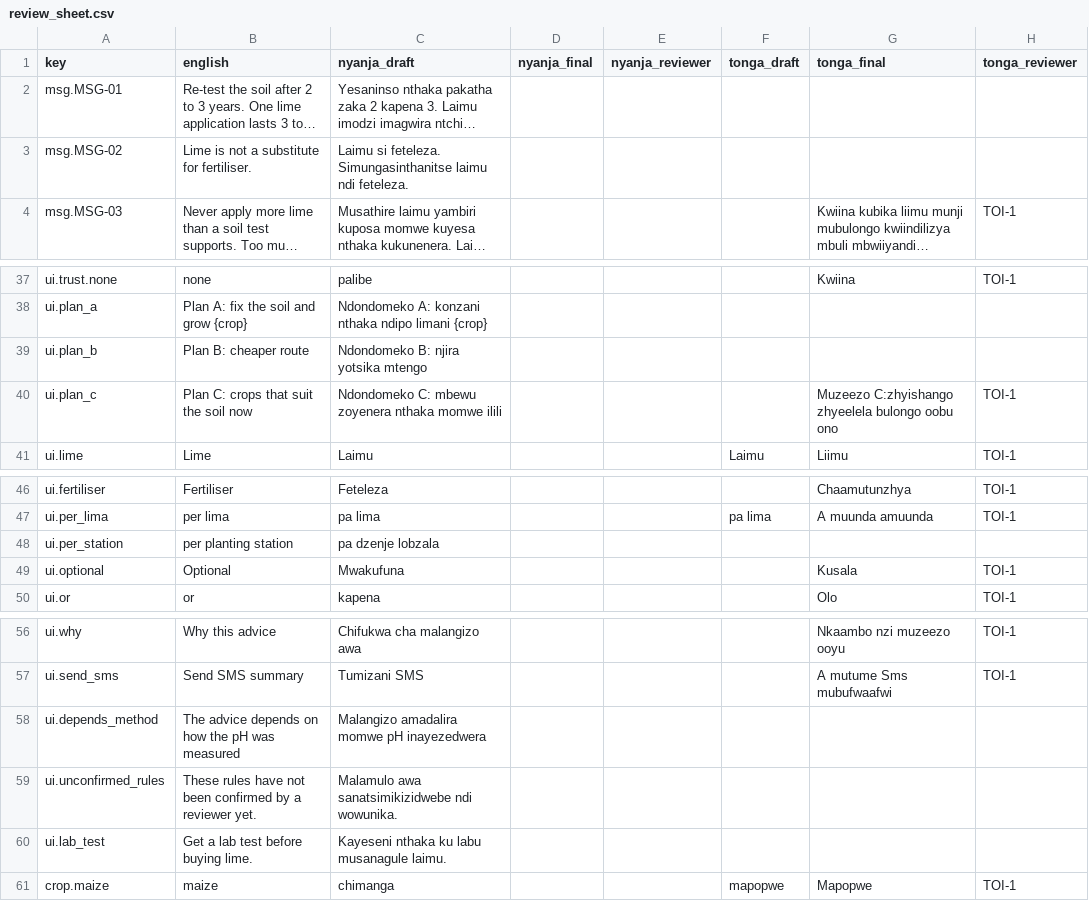
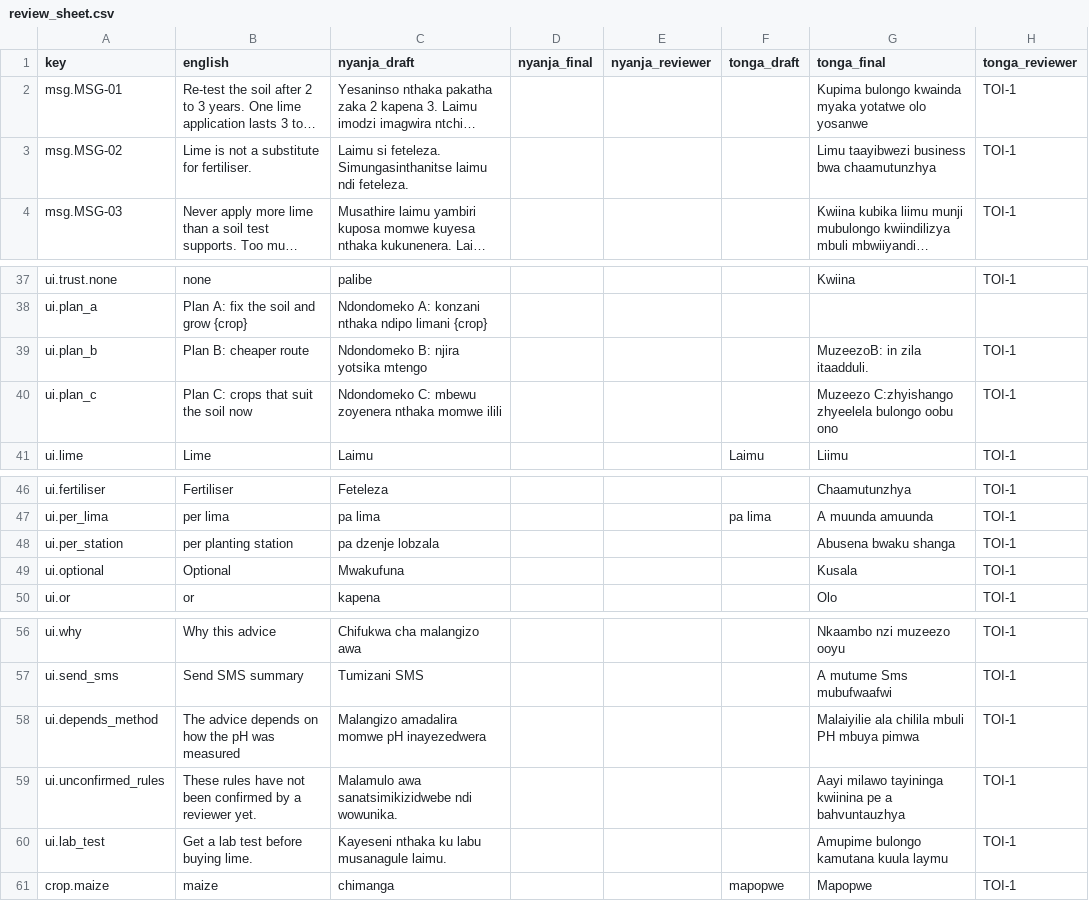
Before and after one commit to lush-is-him/soilsense-zm, a CSV file: docs/translations/review_sheet.csv, drawn as a sheet; only a part is shown, gaps mark what is left out; long unchanged cells end in …; the diff covers the shown part only; the diff names each change by its address in the sheet, - before the commit and + after, or states it on an @@ line.

```diff
--- a/docs/translations/review_sheet.csv
+++ b/docs/translations/review_sheet.csv
-G2 (tonga_final): (empty)
+G2 (tonga_final): Kupima bulongo kwainda myaka yotatwe olo yosanwe
-H2:H3 (tonga_reviewer): (empty)
+H2:H3 (tonga_reviewer): TOI-1
-G3 (tonga_final): (empty)
+G3 (tonga_final): Limu taayibwezi business bwa chaamutunzhya
-G39 (tonga_final): (empty)
+G39 (tonga_final): MuzeezoB: in zila itaadduli.
-H39 (tonga_reviewer): (empty)
+H39 (tonga_reviewer): TOI-1
-G48 (tonga_final): (empty)
+G48 (tonga_final): Abusena bwaku shanga
-H48 (tonga_reviewer): (empty)
+H48 (tonga_reviewer): TOI-1
-G58 (tonga_final): (empty)
+G58 (tonga_final): Malaiyilie ala chilila mbuli PH mbuya pimwa
-H58:H60 (tonga_reviewer): (empty)
+H58:H60 (tonga_reviewer): TOI-1
-G59 (tonga_final): (empty)
+G59 (tonga_final): Aayi milawo tayininga kwiinina pe a bahvuntauzhya
-G60 (tonga_final): (empty)
+G60 (tonga_final): Amupime bulongo kamutana kuula laymu
```
Also changed, not shown: 28 edited cells elsewhere in this file, docs/translations/glossary_toi.csv, 3 other files.
